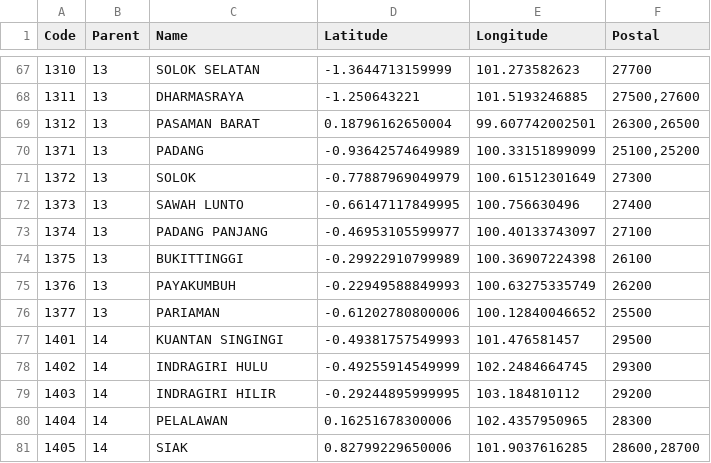
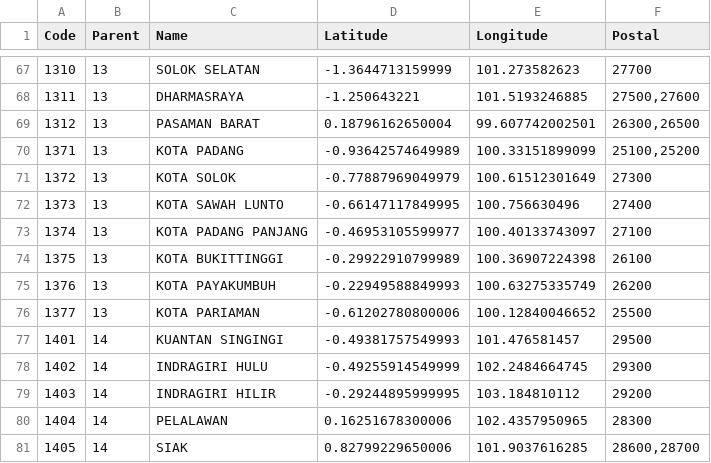
Before and after one commit to arofiqimaulana/Data-Wilayah-Indonesia, a CSV file: dataset/cities.csv, drawn as a sheet; only a part is shown, gaps mark what is left out.

Commit message:
add Kota at SUMBAR

```diff
--- a/dataset/cities.csv
+++ b/dataset/cities.csv
@@ -69,9 +69,9 @@ Code,Parent,Name,Latitude,Longitude,Postal
 1312,13,"PASAMAN BARAT",0.18796162650004,99.607742002501,"26300,26500"
-1371,13,PADANG,-0.93642574649989,100.33151899099,"25100,25200"
-1372,13,SOLOK,-0.77887969049979,100.61512301649,27300
-1373,13,"SAWAH LUNTO",-0.66147117849995,100.756630496,27400
-1374,13,"PADANG PANJANG",-0.46953105599977,100.40133743097,27100
-1375,13,BUKITTINGGI,-0.29922910799989,100.36907224398,26100
-1376,13,PAYAKUMBUH,-0.22949588849993,100.63275335749,26200
-1377,13,PARIAMAN,-0.61202780800006,100.12840046652,25500
+1371,13,"KOTA PADANG",-0.93642574649989,100.33151899099,"25100,25200"
+1372,13,"KOTA SOLOK",-0.77887969049979,100.61512301649,27300
+1373,13,"KOTA SAWAH LUNTO",-0.66147117849995,100.756630496,27400
+1374,13,"KOTA PADANG PANJANG",-0.46953105599977,100.40133743097,27100
+1375,13,"KOTA BUKITTINGGI",-0.29922910799989,100.36907224398,26100
+1376,13,"KOTA PAYAKUMBUH",-0.22949588849993,100.63275335749,26200
+1377,13,"KOTA PARIAMAN",-0.61202780800006,100.12840046652,25500
 1401,14,"KUANTAN SINGINGI",-0.49381757549993,101.476581457,29500
```
